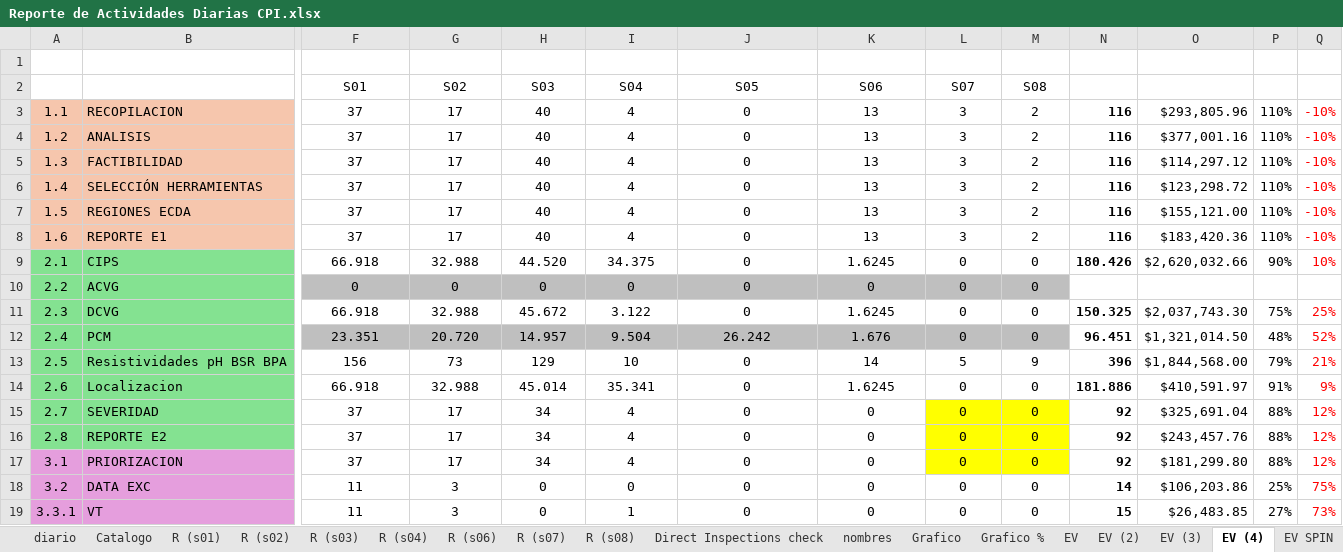
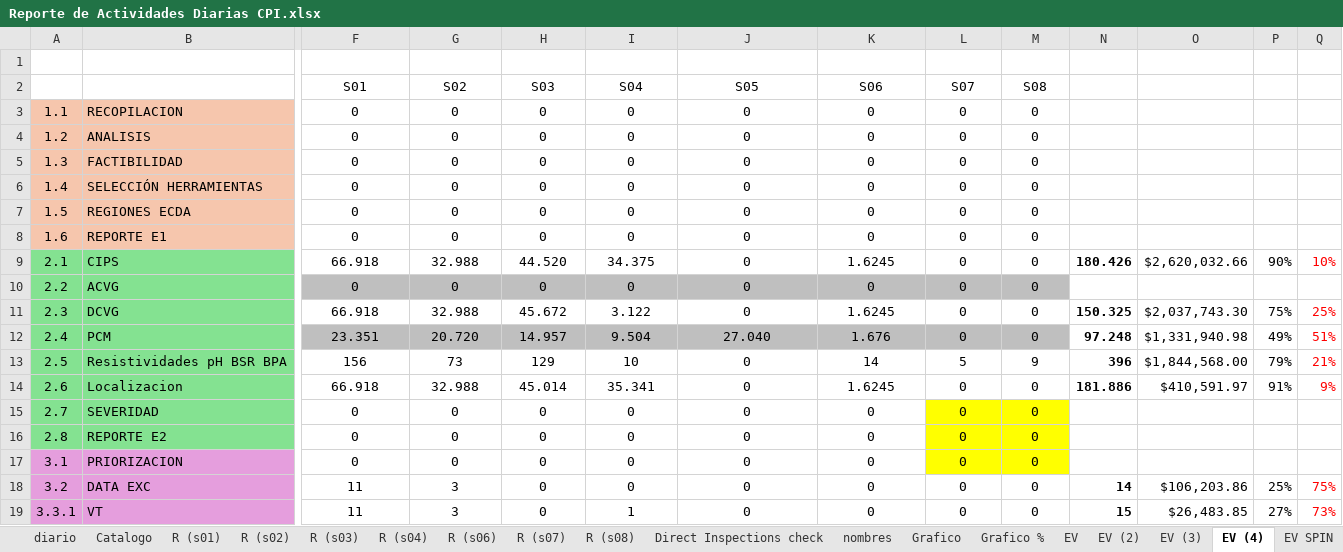
Before and after one commit to crooss/Dash_DGJ, an Excel workbook: data/Reporte de Actividades Diarias CPI.xlsx, sheet EV (4), drawn as a sheet; only a part is shown, gaps mark what is left out; values as stored, in another font and other column widths than the file's, no borders; conditional formats not drawn; the diff covers the shown part only; the diff names each change by its address in the sheet, - before the commit and + after, or states it on an @@ line.

```diff
--- a/data/Reporte de Actividades Diarias CPI.xlsx (sheet EV (4))
+++ b/data/Reporte de Actividades Diarias CPI.xlsx (sheet EV (4))
-F3:F8: 37
+F3:F8: 0
-G3:G8: 17
+G3:G8: 0
-H3:H8: 40
+H3:H8: 0
-I3:I8: 4
+I3:I8: 0
-K3:K8: 13
+K3:K8: 0
-L3:L8: 3
+L3:L8: 0
-M3:M8: 2
+M3:M8: 0
-N3:N8: 116
+N3:N8: (empty)
-O3: $293,805.96
+O3: (empty)
-P3:P8: 110%
+P3:P8: (empty)
-Q3:Q8: -10%
+Q3:Q8: (empty)
-O4: $377,001.16
+O4: (empty)
-O5: $114,297.12
+O5: (empty)
-O6: $123,298.72
+O6: (empty)
-O7: $155,121.00
+O7: (empty)
-O8: $183,420.36
+O8: (empty)
-J12: 26.242
+J12: 27.040
-N12: 96.451
+N12: 97.248
-O12: $1,321,014.50
+O12: $1,331,940.98
-P12: 48%
+P12: 49%
-Q12: 52%
+Q12: 51%
-F15:F17: 37
+F15:F17: 0
-G15:G17: 17
+G15:G17: 0
-H15:H17: 34
+H15:H17: 0
-I15:I17: 4
+I15:I17: 0
-N15:N17: 92
+N15:N17: (empty)
-O15: $325,691.04
+O15: (empty)
-P15:P17: 88%
+P15:P17: (empty)
-Q15:Q17: 12%
+Q15:Q17: (empty)
-O16: $243,457.76
+O16: (empty)
-O17: $181,299.80
+O17: (empty)
```
Also changed, not shown: 1 added row, 1 removed row and 1 edited cell elsewhere in this sheet, sheet diario, sheet waterfall, sheet EV (3), sheet EV (2), sheet EV SPIN, sheet Grafico, 2 more sheets, formulas that keep their value, hidden cells, charts or pictures.
